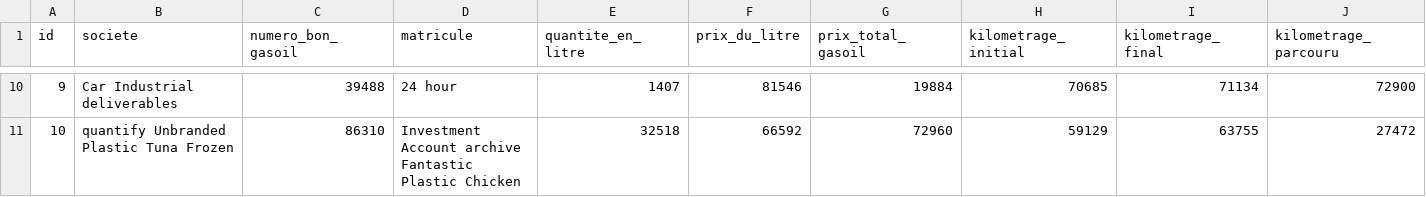
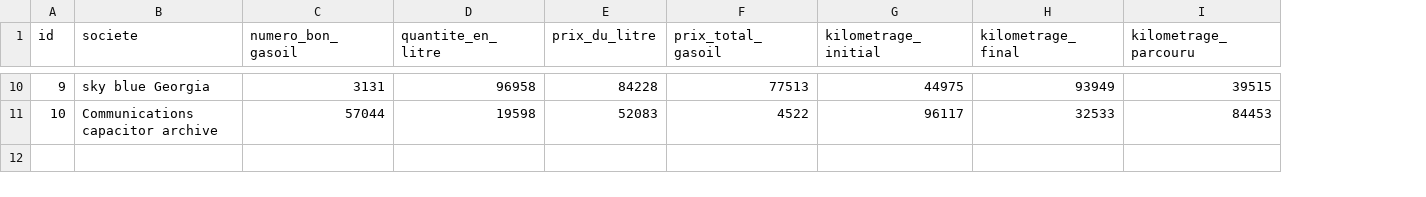
Before and after one commit to srakhaoui/logistica, a CSV file: src/main/resources/config/liquibase/fake-data/gasoil.csv, drawn as a sheet; only a part is shown, gaps mark what is left out; removed rows and columns are numbered as before the commit, all else as after; the diff covers the shown part only; the diff names each change by its address in the sheet, - before the commit and + after, or states it on an @@ line.

Commit message:
Add Gasoil entity

```diff
--- a/src/main/resources/config/liquibase/fake-data/gasoil.csv
+++ b/src/main/resources/config/liquibase/fake-data/gasoil.csv
-column D (matricule), rows 10-11: 24 hour | Investment Account archive Fantastic Plastic Chicken
-B10 (societe): Car Industrial deliverables
+B10 (societe): sky blue Georgia
-C10 (numero_bon_gasoil): 39488
+C10 (numero_bon_gasoil): 3131
-D10 (quantite_en_litre): 1407
+D10 (quantite_en_litre): 96958
-E10 (prix_du_litre): 81546
+E10 (prix_du_litre): 84228
-F10 (prix_total_gasoil): 19884
+F10 (prix_total_gasoil): 77513
-G10 (kilometrage_initial): 70685
+G10 (kilometrage_initial): 44975
-H10 (kilometrage_final): 71134
+H10 (kilometrage_final): 93949
-I10 (kilometrage_parcouru): 72900
+I10 (kilometrage_parcouru): 39515
-B11 (societe): quantify Unbranded Plastic Tuna Frozen
+B11 (societe): Communications capacitor archive
-C11 (numero_bon_gasoil): 86310
+C11 (numero_bon_gasoil): 57044
-D11 (quantite_en_litre): 32518
+D11 (quantite_en_litre): 19598
-E11 (prix_du_litre): 66592
+E11 (prix_du_litre): 52083
-F11 (prix_total_gasoil): 72960
+F11 (prix_total_gasoil): 4522
-G11 (kilometrage_initial): 59129
+G11 (kilometrage_initial): 96117
-H11 (kilometrage_final): 63755
+H11 (kilometrage_final): 32533
-I11 (kilometrage_parcouru): 27472
+I11 (kilometrage_parcouru): 84453
```
Also changed, not shown: 62 edited cells elsewhere in this file, 17 other files.
